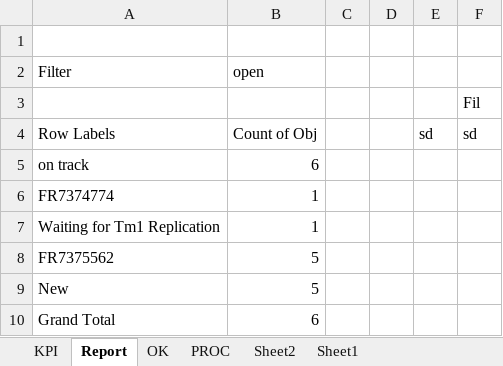
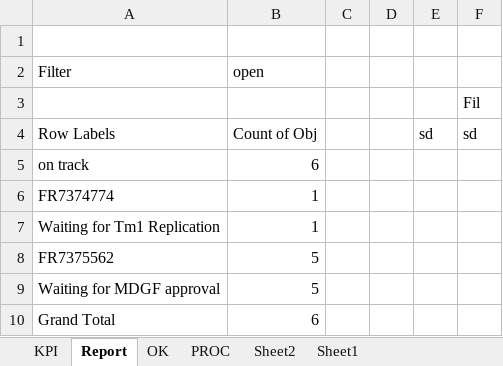
Before and after one commit to violencepierre/GCOH-Tickets-for-Processing, an Excel workbook: F3 2024 mappings.xlsx, sheet Report, drawn as a sheet; values as stored, in another font and other column widths than the file's, no borders; the diff names each change by its address in the sheet, - before the commit and + after, or states it on an @@ line.

```diff
--- a/F3 2024 mappings.xlsx (sheet Report)
+++ b/F3 2024 mappings.xlsx (sheet Report)
-A9 (Filter): New
+A9 (Filter): Waiting for MDGF approval
```
Also changed, not shown: sheet PROC, GCOH Resources/GCOHPost.xlsx.
